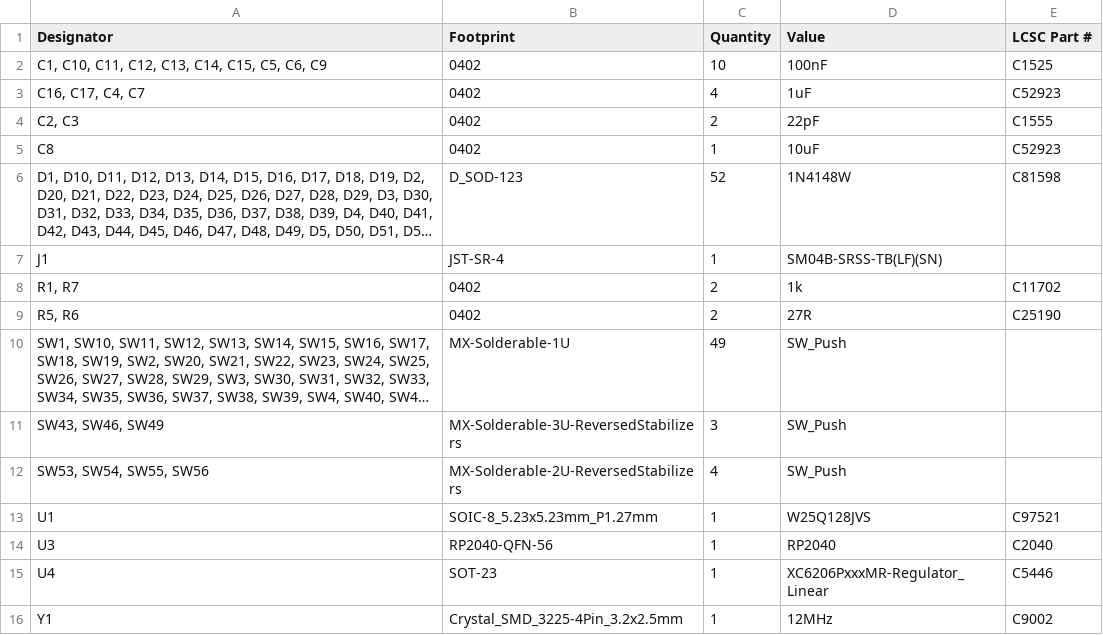
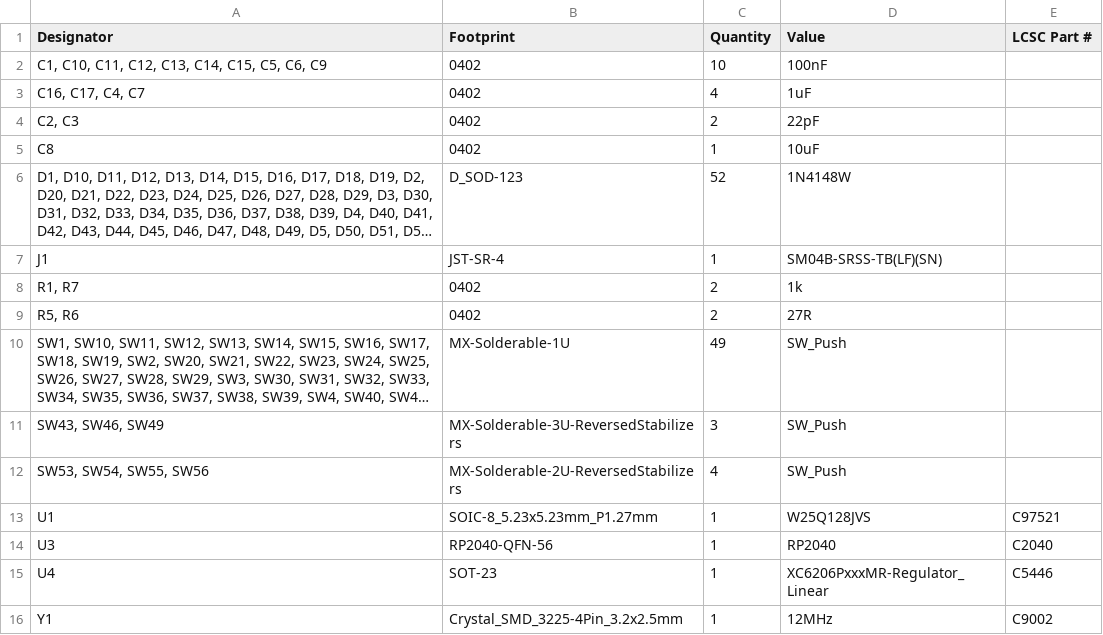
Before and after one commit to sporkus/orthobully_keyboard, a CSV file: pcb/production/bom.csv, drawn as a sheet; long unchanged cells end in …; the diff names each change by its address in the sheet, - before the commit and + after, or states it on an @@ line.

```diff
--- a/pcb/production/bom.csv
+++ b/pcb/production/bom.csv
-E2 (LCSC Part #): C1525
+E2 (LCSC Part #): (empty)
-E3 (LCSC Part #): C52923
+E3 (LCSC Part #): (empty)
-E4 (LCSC Part #): C1555
+E4 (LCSC Part #): (empty)
-E5 (LCSC Part #): C52923
+E5 (LCSC Part #): (empty)
-E6 (LCSC Part #): C81598
+E6 (LCSC Part #): (empty)
-E8 (LCSC Part #): C11702
+E8 (LCSC Part #): (empty)
-E9 (LCSC Part #): C25190
+E9 (LCSC Part #): (empty)
```
Also changed, not shown: 7 other files.
